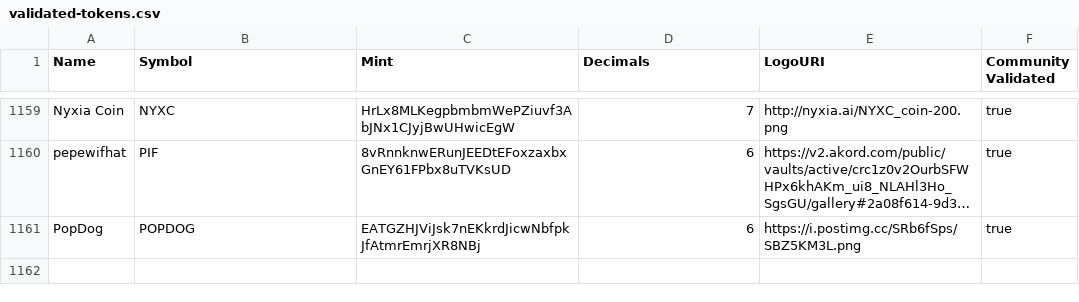
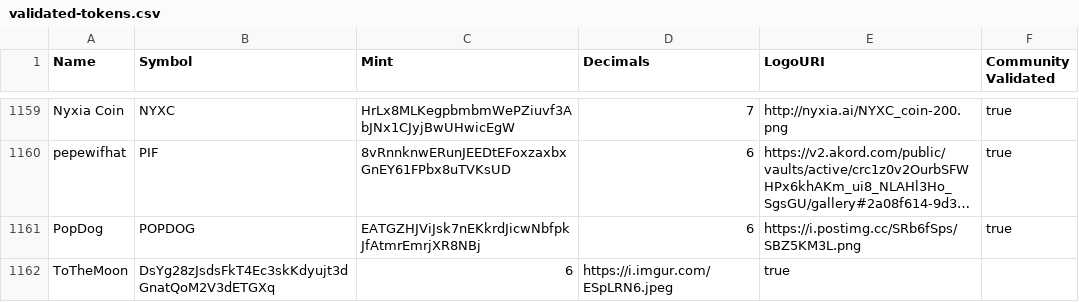
Before and after one commit to jup-ag/token-list, a CSV file: validated-tokens.csv, drawn as a sheet; only a part is shown, gaps mark what is left out; long unchanged cells end in …; the diff names each change by its address in the sheet, - before the commit and + after, or states it on an @@ line.

Commit message:
validate token

```diff
--- a/validated-tokens.csv
+++ b/validated-tokens.csv
+row 1162: ToTheMoon | DsYg28zJsdsFkT4Ec3skKdyujt3dGnatQoM2V3dETGXq | 6 | https://i.imgur.com/ESpLRN6.jpeg | true
```
